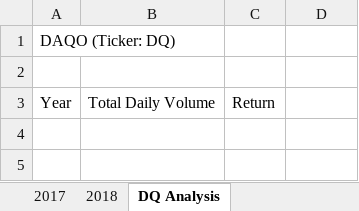
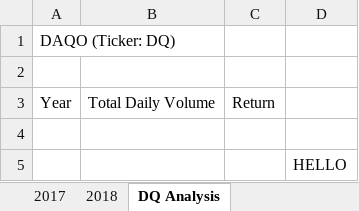
Before and after one commit to allison-chavez/Stock-Analysis, an Excel workbook: green_stocks.xlsm, sheet DQ Analysis, drawn as a sheet; values as stored, in another font and other column widths than the file's, no borders; the diff names each change by its address in the sheet, - before the commit and + after, or states it on an @@ line.

Commit message:
new file

```diff
--- a/green_stocks.xlsm (sheet DQ Analysis)
+++ b/green_stocks.xlsm (sheet DQ Analysis)
+row 4: (empty)
+row 5:  |  |  | HELLO
```
